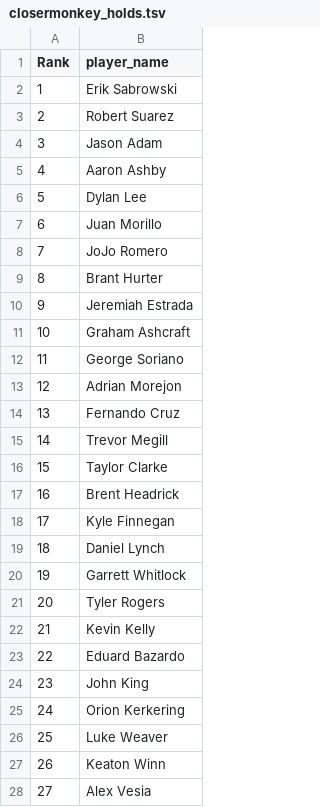
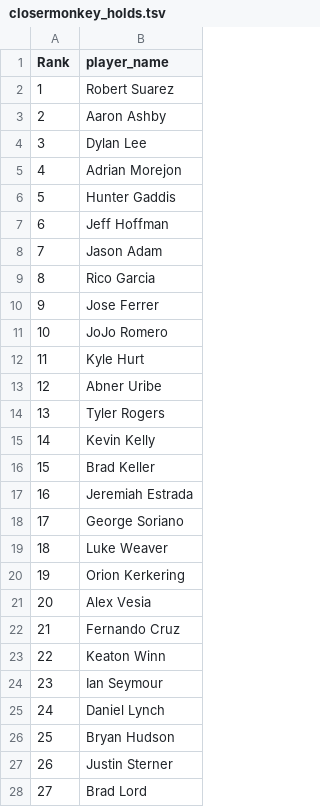
Before and after one commit to BenHeath0/fantasy-baseball-scripts, a TSV file: player_evaluation/input_data/closermonkey_holds.tsv, drawn as a sheet; only a part is shown; the diff covers the shown part only.

```diff
--- a/player_evaluation/input_data/closermonkey_holds.tsv
+++ b/player_evaluation/input_data/closermonkey_holds.tsv
@@ -1,28 +1,28 @@
 Rank	player_name
-1	Erik Sabrowski
-2	Robert Suarez
-3	Jason Adam
-4	Aaron Ashby
-5	Dylan Lee
-6	Juan Morillo
-7	JoJo Romero
-8	Brant Hurter
-9	Jeremiah Estrada
-10	Graham Ashcraft
-11	George Soriano
-12	Adrian Morejon
-13	Fernando Cruz
-14	Trevor Megill
-15	Taylor Clarke
-16	Brent Headrick
-17	Kyle Finnegan
-18	Daniel Lynch
-19	Garrett Whitlock
-20	Tyler Rogers
-21	Kevin Kelly
-22	Eduard Bazardo
-23	John King
-24	Orion Kerkering
-25	Luke Weaver
-26	Keaton Winn
-27	Alex Vesia
+1	Robert Suarez
+2	Aaron Ashby
+3	Dylan Lee
+4	Adrian Morejon
+5	Hunter Gaddis
+6	Jeff Hoffman
+7	Jason Adam
+8	Rico Garcia
+9	Jose Ferrer
+10	JoJo Romero
+11	Kyle Hurt
+12	Abner Uribe
+13	Tyler Rogers
+14	Kevin Kelly
+15	Brad Keller
+16	Jeremiah Estrada
+17	George Soriano
+18	Luke Weaver
+19	Orion Kerkering
+20	Alex Vesia
+21	Fernando Cruz
+22	Keaton Winn
+23	Ian Seymour
+24	Daniel Lynch
+25	Bryan Hudson
+26	Justin Sterner
+27	Brad Lord
```
Also changed, not shown: 12 edited cells elsewhere in this file, player_evaluation/input_data/closermonkey.tsv, player_evaluation/input_data/eno_rankings.csv, 4 other files.
